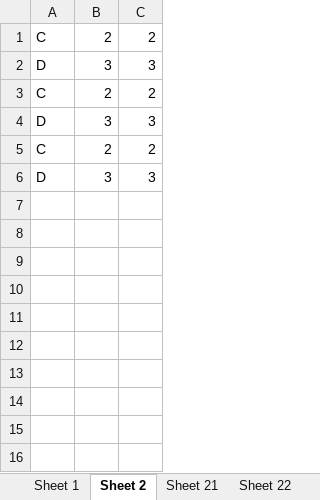
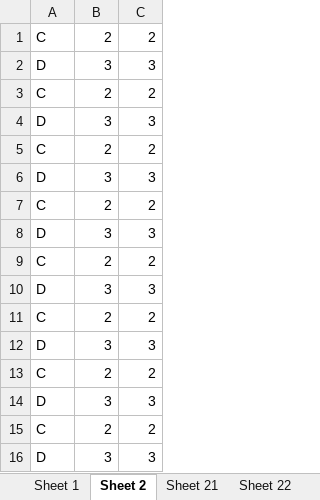
Before and after one commit to cmin764/robots, an Excel workbook: excel-files-app/devdata/excel-2.xlsx, sheet Sheet 2, drawn as a sheet; values as stored, in another font and other column widths than the file's, no borders; the diff names each change by its address in the sheet, - before the commit and + after, or states it on an @@ line.

Commit message:
Test excels

```diff
--- a/excel-files-app/devdata/excel-2.xlsx (sheet Sheet 2)
+++ b/excel-files-app/devdata/excel-2.xlsx (sheet Sheet 2)
+row 7: C | 2 | 2
+row 8: D | 3 | 3
+row 9: C | 2 | 2
+row 10: D | 3 | 3
+row 11: C | 2 | 2
+row 12: D | 3 | 3
+row 13: C | 2 | 2
+row 14: D | 3 | 3
+row 15: C | 2 | 2
+row 16: D | 3 | 3
```
Also changed, not shown: other sheet tabs, 6 other files.
